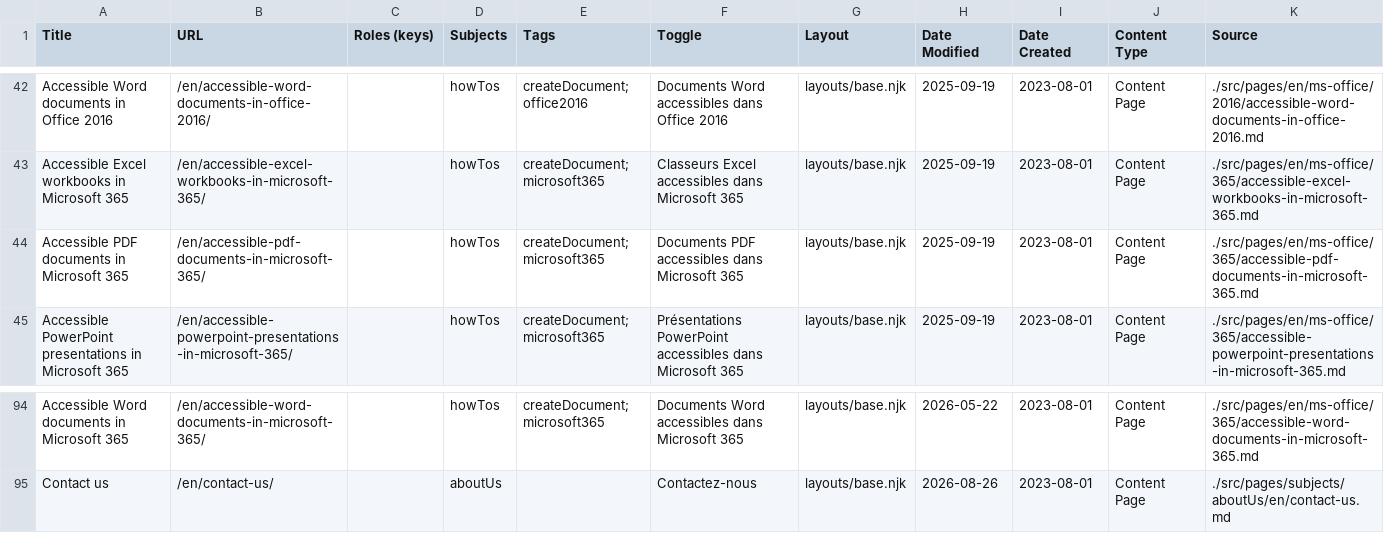
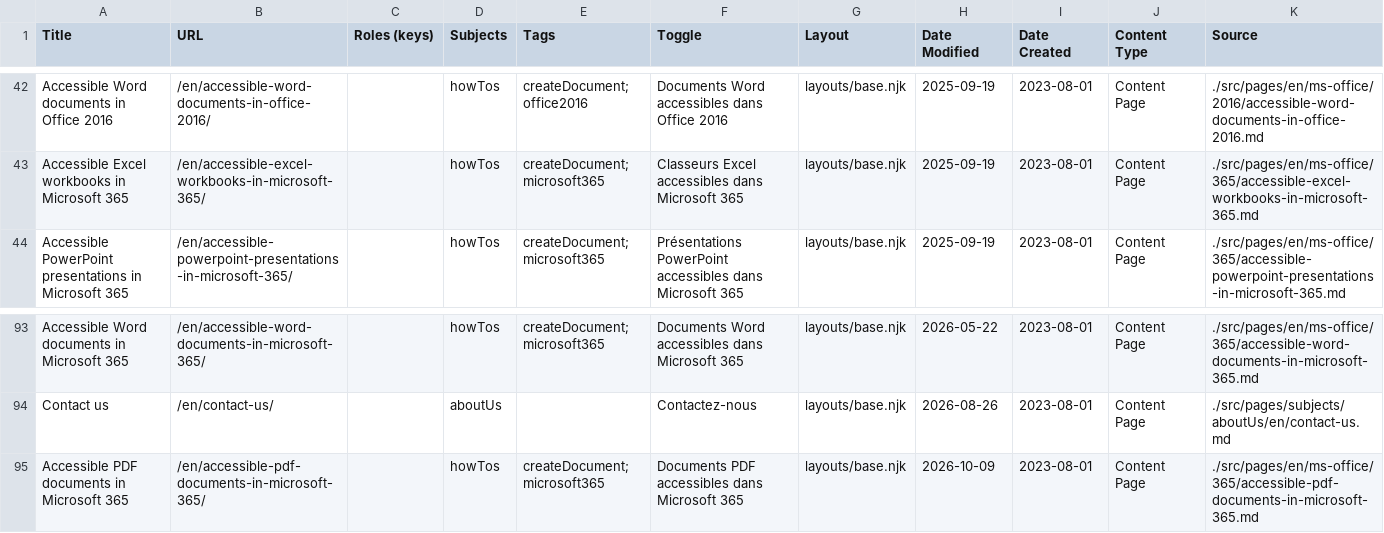
Before and after one commit to gc-da11yn/gc-da11yn.github.io, a CSV file: docs/pages-en.csv, drawn as a sheet; only a part is shown, gaps mark what is left out.

```diff
--- a/docs/pages-en.csv
+++ b/docs/pages-en.csv
@@ -43,3 +43,2 @@ Title,URL,Roles (keys),Subjects,Tags,Toggle,Layout,Date Modified,Date Created,Co
 "Accessible Excel workbooks in Microsoft 365","/en/accessible-excel-workbooks-in-microsoft-365/","","howTos","createDocument; microsoft365","Classeurs Excel accessibles dans Microsoft 365","layouts/base.njk","2025-09-19","2023-08-01","Content Page","./src/pages/en/ms-office/365/accessible-excel-workbooks-in-microsoft-365.md"
-"Accessible PDF documents in Microsoft 365","/en/accessible-pdf-documents-in-microsoft-365/","","howTos","createDocument; microsoft365","Documents PDF accessibles dans Microsoft 365","layouts/base.njk","2025-09-19","2023-08-01","Content Page","./src/pages/en/ms-office/365/accessible-pdf-documents-in-microsoft-365.md"
 "Accessible PowerPoint presentations in Microsoft 365","/en/accessible-powerpoint-presentations-in-microsoft-365/","","howTos","createDocument; microsoft365","Présentations PowerPoint accessibles dans Microsoft 365","layouts/base.njk","2025-09-19","2023-08-01","Content Page","./src/pages/en/ms-office/365/accessible-powerpoint-presentations-in-microsoft-365.md"
@@ -95 +94,2 @@ Title,URL,Roles (keys),Subjects,Tags,Toggle,Layout,Date Modified,Date Created,Co
 "Contact us","/en/contact-us/","","aboutUs","","Contactez-nous","layouts/base.njk","2026-08-26","2023-08-01","Content Page","./src/pages/subjects/aboutUs/en/contact-us.md"
+"Accessible PDF documents in Microsoft 365","/en/accessible-pdf-documents-in-microsoft-365/","","howTos","createDocument; microsoft365","Documents PDF accessibles dans Microsoft 365","layouts/base.njk","2026-10-09","2023-08-01","Content Page","./src/pages/en/ms-office/365/accessible-pdf-documents-in-microsoft-365.md"
```
Also changed, not shown: docs/pages-fr.csv, 14 other files.
